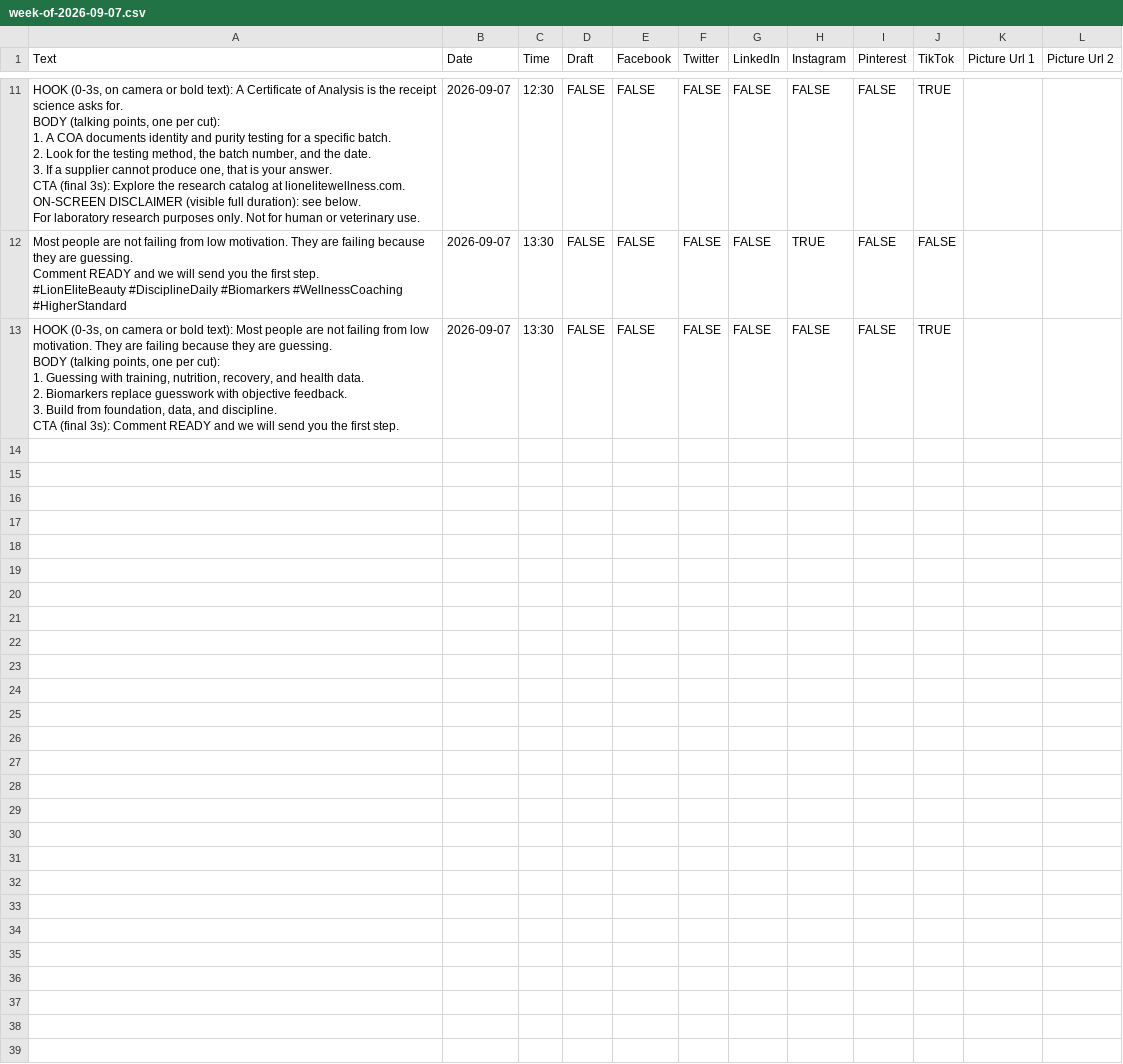
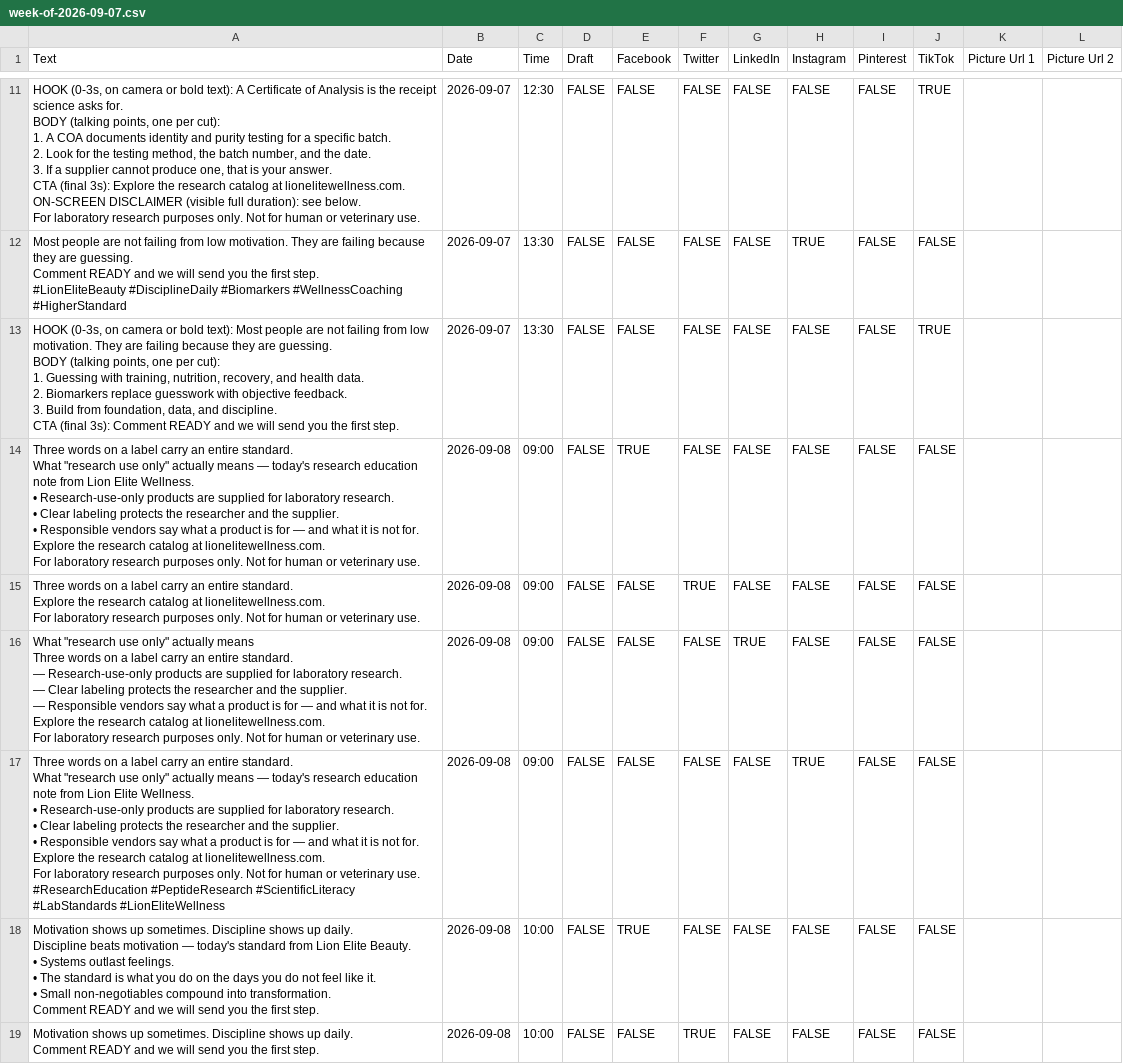
Before and after one commit to lionelite/lion-elite-os, a CSV file: content/metricool-import/week-of-2026-09-07.csv, drawn as a sheet; only a part is shown, gaps mark what is left out; the diff covers the shown part only.

```diff
--- a/content/metricool-import/week-of-2026-09-07.csv
+++ b/content/metricool-import/week-of-2026-09-07.csv
@@ -105 +105,53 @@ BODY (talking points, one per cut):
 CTA (final 3s): Comment READY and we will send you the first step.",2026-09-07,13:30,FALSE,FALSE,FALSE,FALSE,FALSE,FALSE,TRUE,,
+"Three words on a label carry an entire standard.
+
+What ""research use only"" actually means — today's research education note from Lion Elite Wellness.
+
+• Research-use-only products are supplied for laboratory research.
+• Clear labeling protects the researcher and the supplier.
+• Responsible vendors say what a product is for — and what it is not for.
+
+Explore the research catalog at lionelitewellness.com.
+
+For laboratory research purposes only. Not for human or veterinary use.",2026-09-08,09:00,FALSE,TRUE,FALSE,FALSE,FALSE,FALSE,FALSE,,
+"Three words on a label carry an entire standard.
+
+Explore the research catalog at lionelitewellness.com.
+
+For laboratory research purposes only. Not for human or veterinary use.",2026-09-08,09:00,FALSE,FALSE,TRUE,FALSE,FALSE,FALSE,FALSE,,
+"What ""research use only"" actually means
+
+Three words on a label carry an entire standard.
+
+— Research-use-only products are supplied for laboratory research.
+— Clear labeling protects the researcher and the supplier.
+— Responsible vendors say what a product is for — and what it is not for.
+
+Explore the research catalog at lionelitewellness.com.
+
+For laboratory research purposes only. Not for human or veterinary use.",2026-09-08,09:00,FALSE,FALSE,FALSE,TRUE,FALSE,FALSE,FALSE,,
+"Three words on a label carry an entire standard.
+
+What ""research use only"" actually means — today's research education note from Lion Elite Wellness.
+
+• Research-use-only products are supplied for laboratory research.
+• Clear labeling protects the researcher and the supplier.
+• Responsible vendors say what a product is for — and what it is not for.
+
+Explore the research catalog at lionelitewellness.com.
+
+For laboratory research purposes only. Not for human or veterinary use.
+
+#ResearchEducation #PeptideResearch #ScientificLiteracy #LabStandards #LionEliteWellness",2026-09-08,09:00,FALSE,FALSE,FALSE,FALSE,TRUE,FALSE,FALSE,,
+"Motivation shows up sometimes. Discipline shows up daily.
+
+Discipline beats motivation — today's standard from Lion Elite Beauty.
+
+• Systems outlast feelings.
+• The standard is what you do on the days you do not feel like it.
+• Small non-negotiables compound into transformation.
+
+Comment READY and we will send you the first step.",2026-09-08,10:00,FALSE,TRUE,FALSE,FALSE,FALSE,FALSE,FALSE,,
+"Motivation shows up sometimes. Discipline shows up daily.
+
+Comment READY and we will send you the first step.",2026-09-08,10:00,FALSE,FALSE,TRUE,FALSE,FALSE,FALSE,FALSE,,
```
Also changed, not shown: 6 added rows elsewhere in this file, 4 other files.
